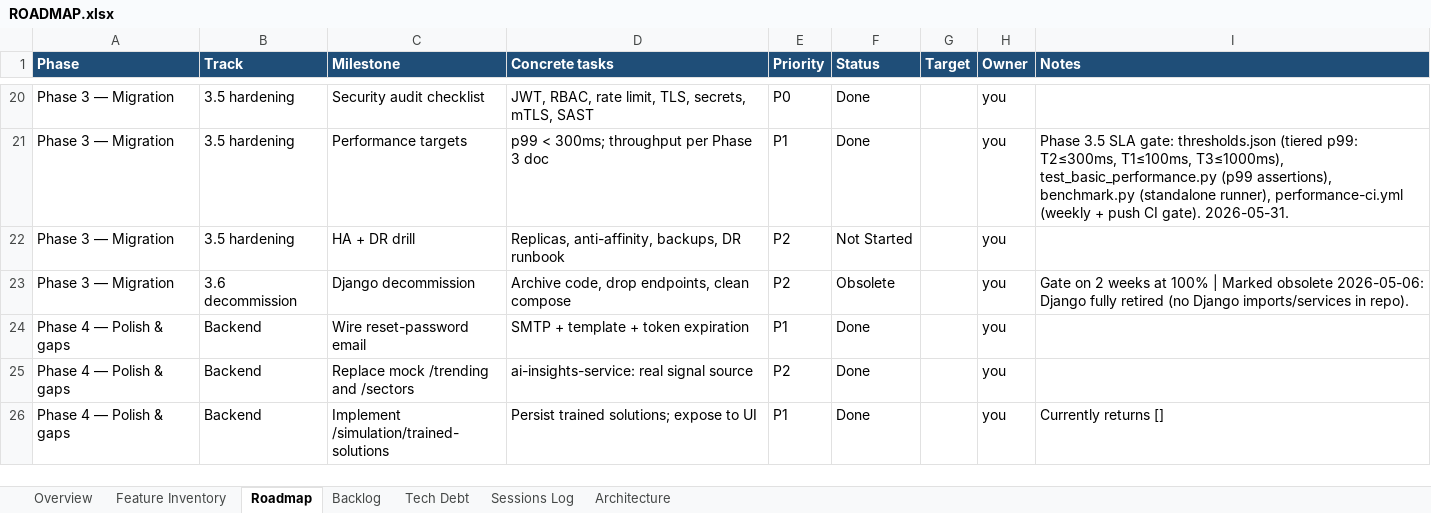
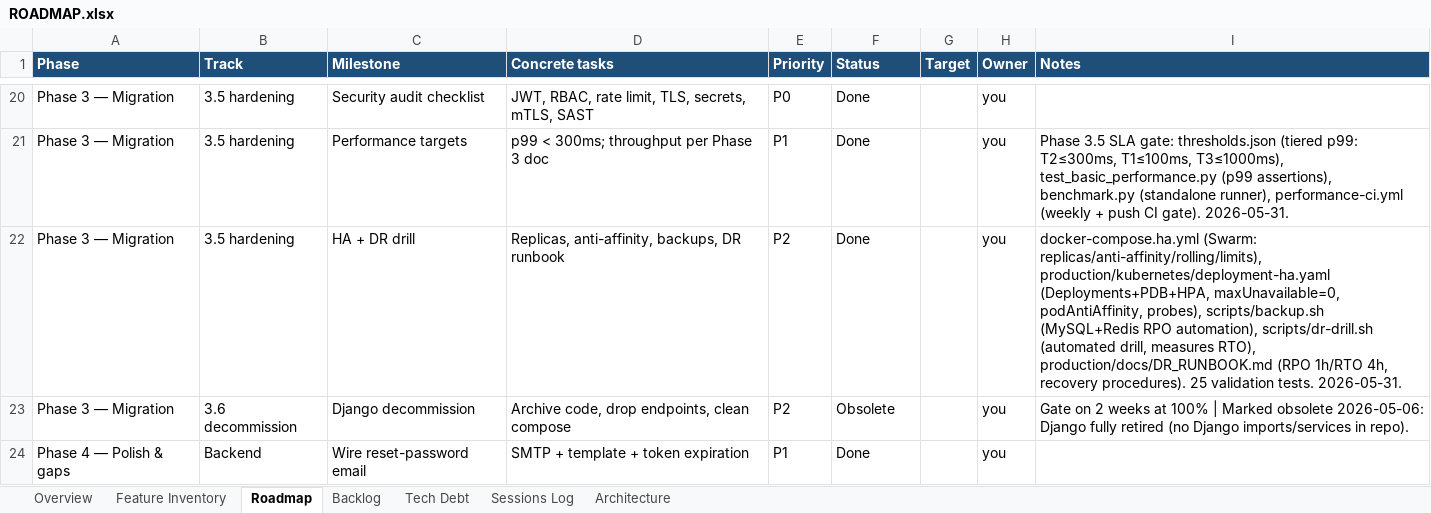
Before and after one commit to Tuanph1970/all_projects, an Excel workbook: stockpredict/ROADMAP.xlsx, sheet Roadmap, drawn as a sheet; only a part is shown, gaps mark what is left out; the shorter side is filled out with more unchanged rows; values as stored, in another font and other column widths than the file's, no borders; conditional formats not drawn; the diff names each change by its address in the sheet, - before the commit and + after, or states it on an @@ line.

```diff
--- a/stockpredict/ROADMAP.xlsx (sheet Roadmap)
+++ b/stockpredict/ROADMAP.xlsx (sheet Roadmap)
-F22 (Status): Not Started
+F22 (Status): Done
-I22 (Notes): (empty)
+I22 (Notes): docker-compose.ha.yml (Swarm: replicas/anti-affinity/rolling/limits), production/kubernetes/deployment-ha.yaml (Deployments+PDB+HPA, maxUnavailable=0, podAntiAffinity, probes), scripts/backup.sh (MySQL+Redis RPO automation), scripts/dr-drill.sh (automated drill, measures RTO), production/docs/DR_RUNBOOK.md (RPO 1h/RTO 4h, recovery procedures). 25 validation tests. 2026-05-31.
```
Also changed, not shown: sheet Sessions Log.
